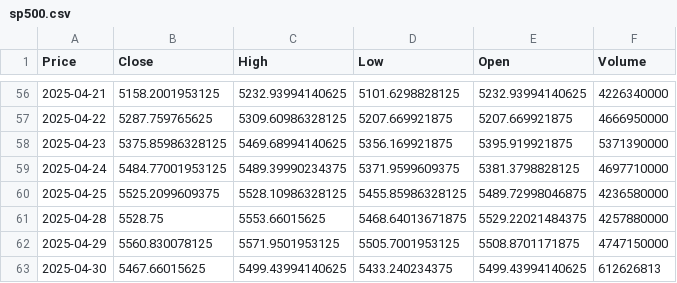
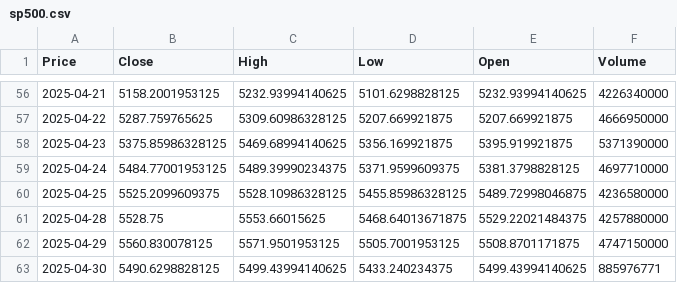
Before and after one commit to TRAVEL-GVM/market-risk-gvm, a CSV file: dados/sp500.csv, drawn as a sheet; only a part is shown, gaps mark what is left out; the diff names each change by its address in the sheet, - before the commit and + after, or states it on an @@ line.

```diff
--- a/dados/sp500.csv
+++ b/dados/sp500.csv
-B63 (Close): 5467.66015625
+B63 (Close): 5490.6298828125
-F63 (Volume): 612626813
+F63 (Volume): 885976771
```
